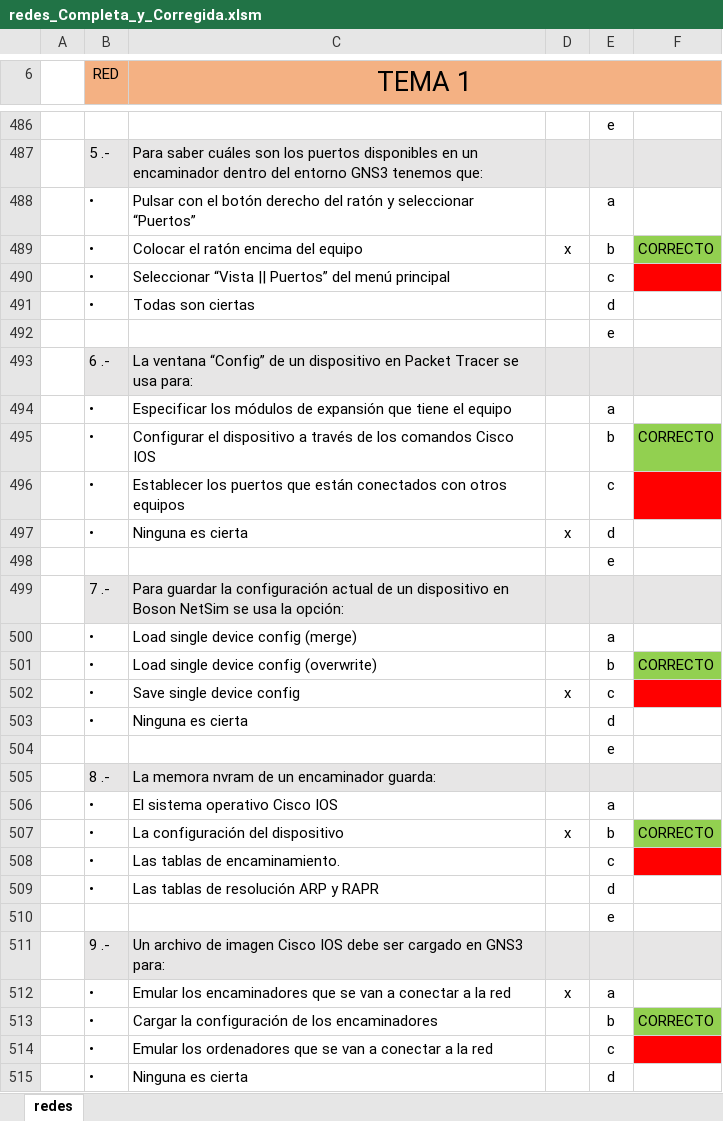
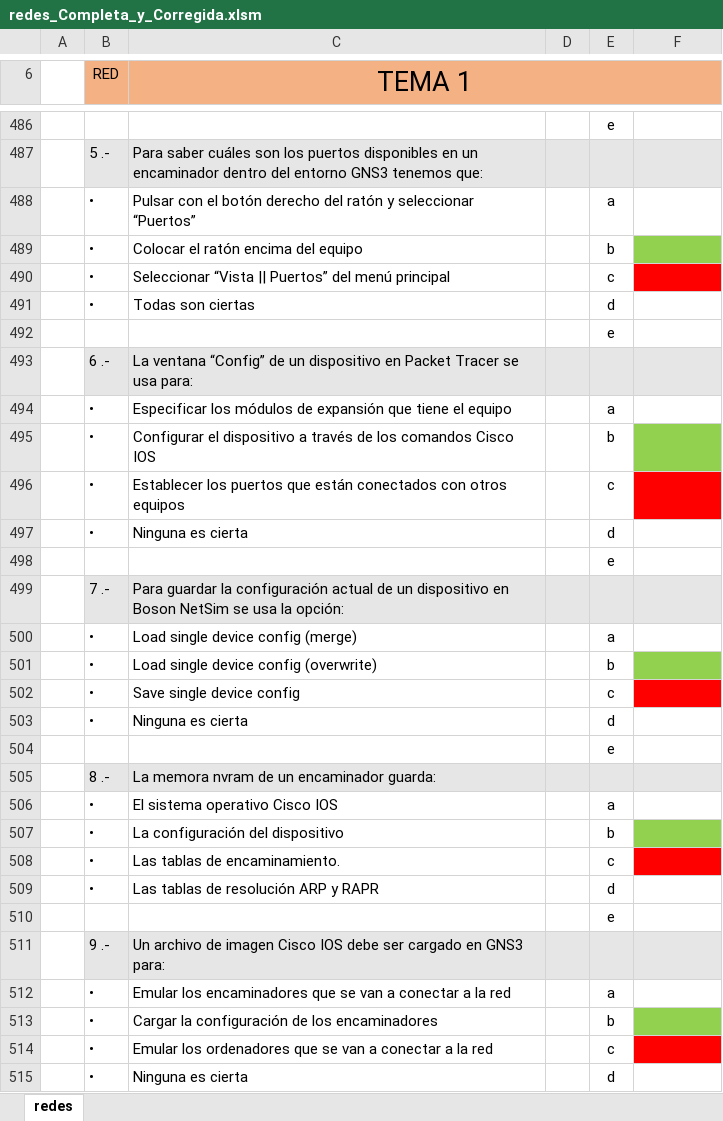
Before and after one commit to miavi/ASIR_UNED_AVANZADO, an Excel workbook: redes_Completa_y_Corregida.xlsm, sheet redes, drawn as a sheet; only a part is shown, gaps mark what is left out; values as stored, in another font and other column widths than the file's, no borders; charts and pictures not drawn; the diff covers the shown part only; the diff names each change by its address in the sheet, - before the commit and + after, or states it on an @@ line.

Commit message:
..
..

```diff
--- a/redes_Completa_y_Corregida.xlsm (sheet redes)
+++ b/redes_Completa_y_Corregida.xlsm (sheet redes)
-D489: x
+D489: (empty)
-F489: CORRECTO
+F489: (empty)
-F495: CORRECTO
+F495: (empty)
-D497: x
+D497: (empty)
-F501: CORRECTO
+F501: (empty)
-D502: x
+D502: (empty)
-D507: x
+D507: (empty)
-F507: CORRECTO
+F507: (empty)
-D512: x
+D512: (empty)
-F513: CORRECTO
+F513: (empty)
```
Also changed, not shown: 1 added row, 1 removed row, 37 edited cells and cell formats elsewhere in this sheet, hidden cells.
